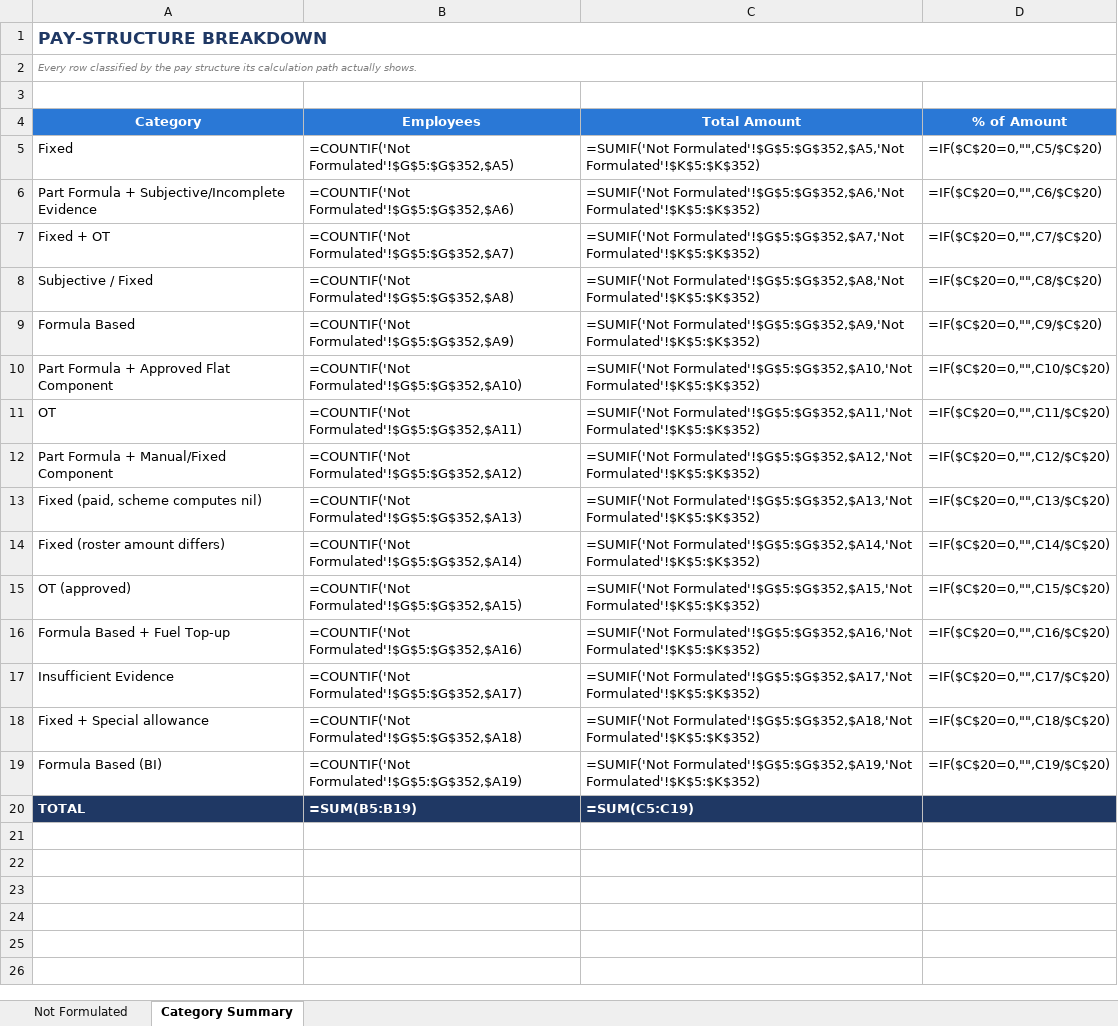
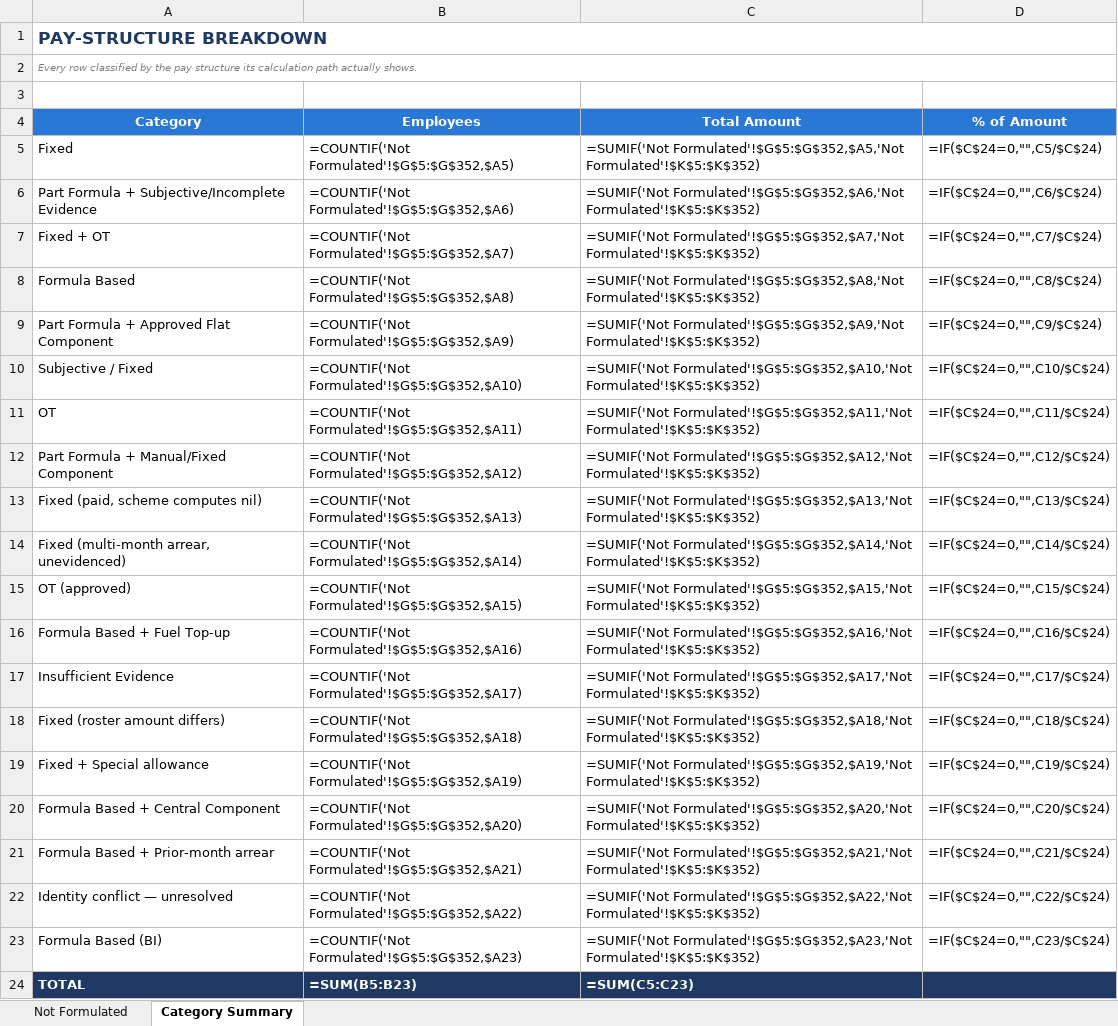
Before and after one commit to mithunjaiswar/mithunjaiswar, an Excel workbook: Not_Formulated_Incentive_Traced.xlsx, sheet Category Summary, drawn as a sheet; values as stored, in another font and other column widths than the file's, no borders; formulas without a stored value are shown as written; removed rows and columns are numbered as before the commit, all else as after; the diff names each change by its address in the sheet, - before the commit and + after, or states it on an @@ line.

```diff
--- a/Not_Formulated_Incentive_Traced.xlsx (sheet Category Summary)
+++ b/Not_Formulated_Incentive_Traced.xlsx (sheet Category Summary)
-D5 (% of Amount): =IF($C$20=0,"",C5/$C$20)
+D5 (% of Amount): =IF($C$24=0,"",C5/$C$24)
-D6 (% of Amount): =IF($C$20=0,"",C6/$C$20)
+D6 (% of Amount): =IF($C$24=0,"",C6/$C$24)
-D7 (% of Amount): =IF($C$20=0,"",C7/$C$20)
+D7 (% of Amount): =IF($C$24=0,"",C7/$C$24)
-row 8: Subjective / Fixed | =COUNTIF('Not Formulated'!$G$5:$G$352,$A8) | =SUMIF('Not Formulated'!$G$5:$G$352,$A8,'Not Formulated'!$K$5:$K$352) | =IF($C$20=0,"",C8/$C$20)
-B8 (Employees): =COUNTIF('Not Formulated'!$G$5:$G$352,$A9)
+B8 (Employees): =COUNTIF('Not Formulated'!$G$5:$G$352,$A8)
-C8 (Total Amount): =SUMIF('Not Formulated'!$G$5:$G$352,$A9,'Not Formulated'!$K$5:$K$352)
+C8 (Total Amount): =SUMIF('Not Formulated'!$G$5:$G$352,$A8,'Not Formulated'!$K$5:$K$352)
-D8 (% of Amount): =IF($C$20=0,"",C9/$C$20)
+D8 (% of Amount): =IF($C$24=0,"",C8/$C$24)
-B9 (Employees): =COUNTIF('Not Formulated'!$G$5:$G$352,$A10)
+B9 (Employees): =COUNTIF('Not Formulated'!$G$5:$G$352,$A9)
-C9 (Total Amount): =SUMIF('Not Formulated'!$G$5:$G$352,$A10,'Not Formulated'!$K$5:$K$352)
+C9 (Total Amount): =SUMIF('Not Formulated'!$G$5:$G$352,$A9,'Not Formulated'!$K$5:$K$352)
-D9 (% of Amount): =IF($C$20=0,"",C10/$C$20)
+D9 (% of Amount): =IF($C$24=0,"",C9/$C$24)
+row 10: Subjective / Fixed | =COUNTIF('Not Formulated'!$G$5:$G$352,$A10) | =SUMIF('Not Formulated'!$G$5:$G$352,$A10,'Not Formulated'!$K$5:$K$352) | =IF($C$24=0,"",C10/$C$24)
-D11 (% of Amount): =IF($C$20=0,"",C11/$C$20)
+D11 (% of Amount): =IF($C$24=0,"",C11/$C$24)
-D12 (% of Amount): =IF($C$20=0,"",C12/$C$20)
+D12 (% of Amount): =IF($C$24=0,"",C12/$C$24)
-D13 (% of Amount): =IF($C$20=0,"",C13/$C$20)
+D13 (% of Amount): =IF($C$24=0,"",C13/$C$24)
-A14 (Category): Fixed (roster amount differs)
+A14 (Category): Fixed (multi-month arrear, unevidenced)
-D14 (% of Amount): =IF($C$20=0,"",C14/$C$20)
+D14 (% of Amount): =IF($C$24=0,"",C14/$C$24)
-D15 (% of Amount): =IF($C$20=0,"",C15/$C$20)
+D15 (% of Amount): =IF($C$24=0,"",C15/$C$24)
-D16 (% of Amount): =IF($C$20=0,"",C16/$C$20)
+D16 (% of Amount): =IF($C$24=0,"",C16/$C$24)
-D17 (% of Amount): =IF($C$20=0,"",C17/$C$20)
+D17 (% of Amount): =IF($C$24=0,"",C17/$C$24)
+row 18: Fixed (roster amount differs) | =COUNTIF('Not Formulated'!$G$5:$G$352,$A18) | =SUMIF('Not Formulated'!$G$5:$G$352,$A18,'Not Formulated'!$K$5:$K$352) | =IF($C$24=0,"",C18/$C$24)
-B19 (Employees): =COUNTIF('Not Formulated'!$G$5:$G$352,$A18)
+B19 (Employees): =COUNTIF('Not Formulated'!$G$5:$G$352,$A19)
-C19 (Total Amount): =SUMIF('Not Formulated'!$G$5:$G$352,$A18,'Not Formulated'!$K$5:$K$352)
+C19 (Total Amount): =SUMIF('Not Formulated'!$G$5:$G$352,$A19,'Not Formulated'!$K$5:$K$352)
-D19 (% of Amount): =IF($C$20=0,"",C18/$C$20)
+D19 (% of Amount): =IF($C$24=0,"",C19/$C$24)
+row 20: Formula Based + Central Component | =COUNTIF('Not Formulated'!$G$5:$G$352,$A20) | =SUMIF('Not Formulated'!$G$5:$G$352,$A20,'Not Formulated'!$K$5:$K$352) | =IF($C$24=0,"",C20/$C$24)
+row 21: Formula Based + Prior-month arrear | =COUNTIF('Not Formulated'!$G$5:$G$352,$A21) | =SUMIF('Not Formulated'!$G$5:$G$352,$A21,'Not Formulated'!$K$5:$K$352) | =IF($C$24=0,"",C21/$C$24)
+row 22: Identity conflict — unresolved | =COUNTIF('Not Formulated'!$G$5:$G$352,$A22) | =SUMIF('Not Formulated'!$G$5:$G$352,$A22,'Not Formulated'!$K$5:$K$352) | =IF($C$24=0,"",C22/$C$24)
-B23 (Employees): =COUNTIF('Not Formulated'!$G$5:$G$352,$A19)
+B23 (Employees): =COUNTIF('Not Formulated'!$G$5:$G$352,$A23)
-C23 (Total Amount): =SUMIF('Not Formulated'!$G$5:$G$352,$A19,'Not Formulated'!$K$5:$K$352)
+C23 (Total Amount): =SUMIF('Not Formulated'!$G$5:$G$352,$A23,'Not Formulated'!$K$5:$K$352)
-D23 (% of Amount): =IF($C$20=0,"",C19/$C$20)
+D23 (% of Amount): =IF($C$24=0,"",C23/$C$24)
-B24 (Employees): =SUM(B5:B19)
+B24 (Employees): =SUM(B5:B23)
-C24 (Total Amount): =SUM(C5:C19)
+C24 (Total Amount): =SUM(C5:C23)
```
Also changed, not shown: sheet Not Formulated.
